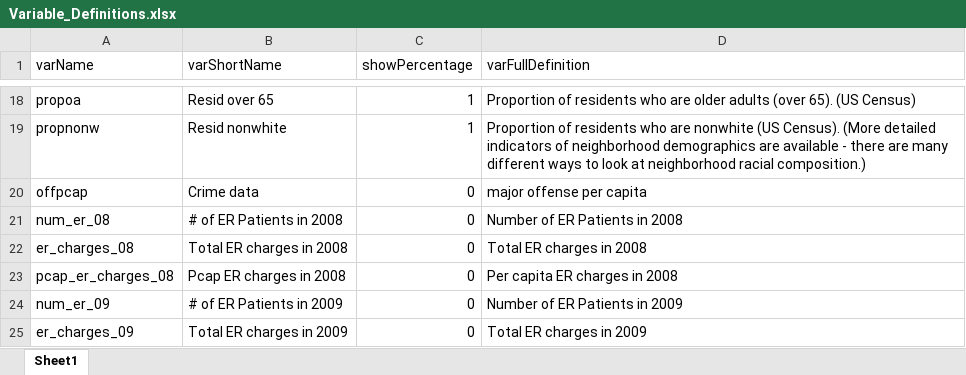
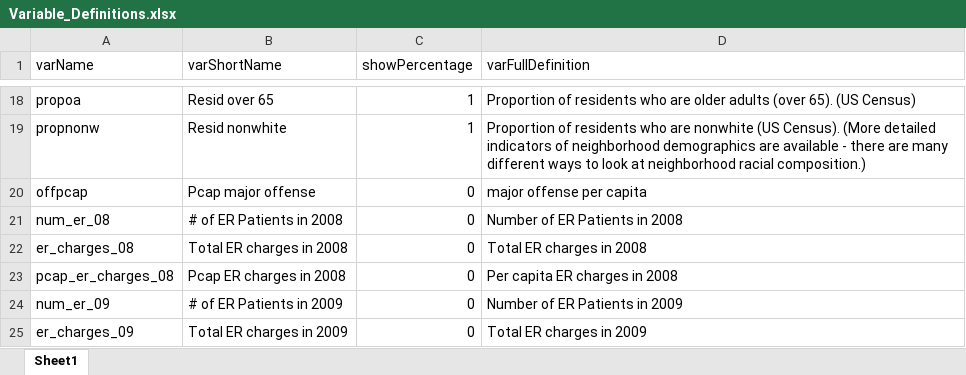
Before and after one commit to YilongJu/VNSNY-UPENN-ABMS-Study-R-Map, an Excel workbook: data/Variable_Definitions.xlsx, sheet Sheet1, drawn as a sheet; only a part is shown, gaps mark what is left out; values as stored, in another font and other column widths than the file's, no borders; the diff names each change by its address in the sheet, - before the commit and + after, or states it on an @@ line.

```diff
--- a/data/Variable_Definitions.xlsx (sheet Sheet1)
+++ b/data/Variable_Definitions.xlsx (sheet Sheet1)
-B20 (varShortName): Crime data
+B20 (varShortName): Pcap major offense
```
Also changed, not shown: 18 other files.
